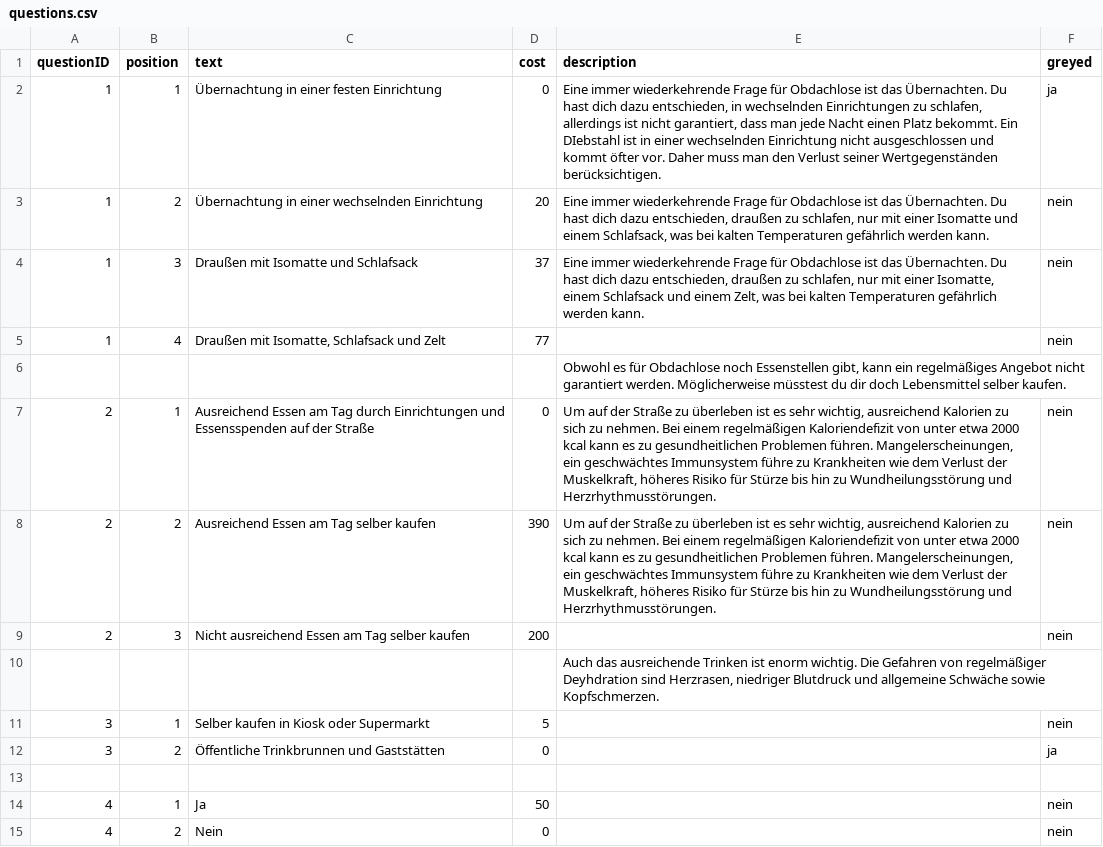
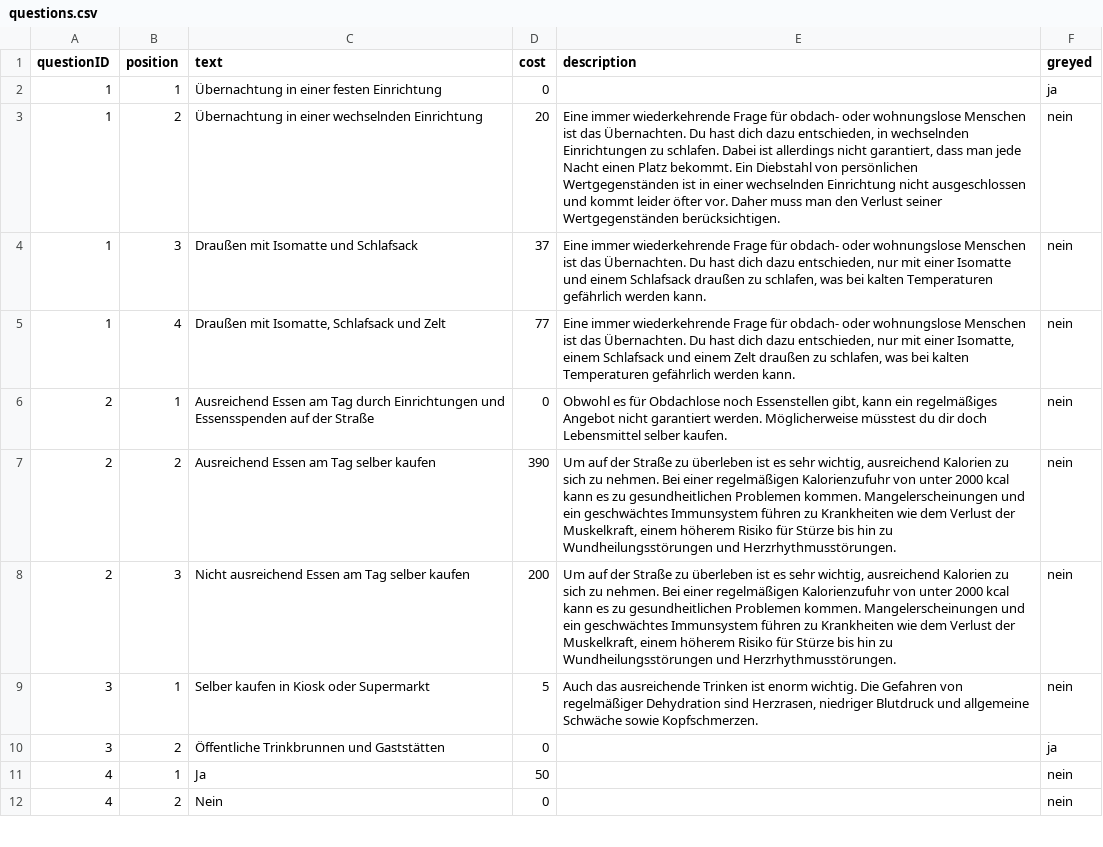
Before and after one commit to pasbelg/homelessCorona-haw, a CSV file: files/in/questions.csv, drawn as a sheet; only a part is shown; the diff covers the shown part only.

```diff
--- a/files/in/questions.csv
+++ b/files/in/questions.csv
@@ -1,14 +1,11 @@
 questionID;position;text;cost;description;greyed
-1;1;Übernachtung in einer festen Einrichtung;0;Eine immer wiederkehrende Frage für Obdachlose ist das Übernachten. Du hast dich dazu entschieden, in wechselnden Einrichtungen zu schlafen, allerdings ist nicht garantiert, dass man jede Nacht einen Platz bekommt. Ein DIebstahl ist in einer wechselnden Einrichtung nicht ausgeschlossen und kommt öfter vor. Daher muss man den Verlust seiner Wertgegenständen berücksichtigen. ;ja
-1;2;Übernachtung in einer wechselnden Einrichtung;20;Eine immer wiederkehrende Frage für Obdachlose ist das Übernachten. Du hast dich dazu entschieden, draußen zu schlafen, nur mit einer Isomatte und einem Schlafsack, was bei kalten Temperaturen gefährlich werden kann. ;nein
-1;3;Draußen mit Isomatte und Schlafsack;37;Eine immer wiederkehrende Frage für Obdachlose ist das Übernachten. Du hast dich dazu entschieden, draußen zu schlafen, nur mit einer Isomatte, einem Schlafsack und einem Zelt, was bei kalten Temperaturen gefährlich werden kann. ;nein
-1;4;Draußen mit Isomatte, Schlafsack und Zelt;77;;nein
-;;;;Obwohl es für Obdachlose noch Essenstellen gibt, kann ein regelmäßiges Angebot nicht garantiert werden. Möglicherweise müsstest du dir doch Lebensmittel selber kaufen. ;
-2;1;Ausreichend Essen am Tag durch Einrichtungen und Essensspenden auf der Straße;0;Um auf der Straße zu überleben ist es sehr wichtig, ausreichend Kalorien zu sich zu nehmen. Bei einem regelmäßigen Kaloriendefizit von unter etwa 2000 kcal kann es zu gesundheitlichen Problemen führen. Mangelerscheinungen, ein geschwächtes Immunsystem führe zu Krankheiten wie dem Verlust der Muskelkraft, höheres Risiko für Stürze bis hin zu Wundheilungsstörung und Herzrhythmusstörungen.;nein
-2;2;Ausreichend Essen am Tag selber kaufen;390;Um auf der Straße zu überleben ist es sehr wichtig, ausreichend Kalorien zu sich zu nehmen. Bei einem regelmäßigen Kaloriendefizit von unter etwa 2000 kcal kann es zu gesundheitlichen Problemen führen. Mangelerscheinungen, ein geschwächtes Immunsystem führe zu Krankheiten wie dem Verlust der Muskelkraft, höheres Risiko für Stürze bis hin zu Wundheilungsstörung und Herzrhythmusstörungen.;nein
-2;3;Nicht ausreichend Essen am Tag selber kaufen;200;;nein
-;;;;Auch das ausreichende Trinken ist enorm wichtig. Die Gefahren von regelmäßiger Deyhdration sind Herzrasen, niedriger Blutdruck und allgemeine Schwäche sowie Kopfschmerzen.;
-3;1;Selber kaufen in Kiosk oder Supermarkt;5;;nein
+1;1;Übernachtung in einer festen Einrichtung;0;;ja
+1;2;Übernachtung in einer wechselnden Einrichtung;20;Eine immer wiederkehrende Frage für obdach- oder wohnungslose Menschen ist das Übernachten. Du hast dich dazu entschieden, in wechselnden Einrichtungen zu schlafen.  Dabei ist allerdings nicht garantiert, dass man jede Nacht einen Platz bekommt. Ein Diebstahl von persönlichen Wertgegenständen ist in einer wechselnden Einrichtung nicht ausgeschlossen und kommt leider öfter vor. Daher muss man den Verlust seiner Wertgegenständen berücksichtigen.;nein
+1;3;Draußen mit Isomatte und Schlafsack;37;Eine immer wiederkehrende Frage für obdach- oder wohnungslose Menschen ist das Übernachten. Du hast dich dazu entschieden, nur mit einer Isomatte und einem Schlafsack draußen zu schlafen, was bei kalten Temperaturen gefährlich werden kann.;nein
+1;4;Draußen mit Isomatte, Schlafsack und Zelt;77;Eine immer wiederkehrende Frage für obdach- oder wohnungslose Menschen ist das Übernachten. Du hast dich dazu entschieden, nur mit einer Isomatte, einem Schlafsack und einem Zelt draußen zu schlafen, was bei kalten Temperaturen gefährlich werden kann.;nein
+2;1;Ausreichend Essen am Tag durch Einrichtungen und Essensspenden auf der Straße;0;Obwohl es für Obdachlose noch Essenstellen gibt, kann ein regelmäßiges Angebot nicht garantiert werden. Möglicherweise müsstest du dir doch Lebensmittel selber kaufen.;nein
+2;2;Ausreichend Essen am Tag selber kaufen;390;Um auf der Straße zu überleben ist es sehr wichtig, ausreichend Kalorien zu sich zu nehmen. Bei einer regelmäßigen Kalorienzufuhr von unter 2000 kcal kann es zu gesundheitlichen Problemen kommen. Mangelerscheinungen und ein geschwächtes Immunsystem führen zu Krankheiten wie dem Verlust der Muskelkraft, einem höherem Risiko für Stürze bis hin zu Wundheilungsstörungen und Herzrhythmusstörungen.;nein
+2;3;Nicht ausreichend Essen am Tag selber kaufen;200;Um auf der Straße zu überleben ist es sehr wichtig, ausreichend Kalorien zu sich zu nehmen. Bei einer regelmäßigen Kalorienzufuhr von unter 2000 kcal kann es zu gesundheitlichen Problemen kommen. Mangelerscheinungen und ein geschwächtes Immunsystem führen zu Krankheiten wie dem Verlust der Muskelkraft, einem höherem Risiko für Stürze bis hin zu Wundheilungsstörungen und Herzrhythmusstörungen.;nein
+3;1;Selber kaufen in Kiosk oder Supermarkt;5;Auch das ausreichende Trinken ist enorm wichtig. Die Gefahren von regelmäßiger Dehydration sind Herzrasen, niedriger Blutdruck und allgemeine Schwäche sowie Kopfschmerzen.;nein
 3;2;Öffentliche Trinkbrunnen und Gaststätten;0;;ja
-;;;;;
 4;1;Ja;50;;nein
```
Also changed, not shown: 12 removed rows and 40 edited cells elsewhere in this file, files/in/categories.csv, 6 other files.
